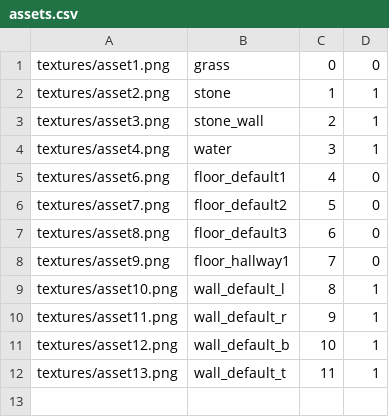
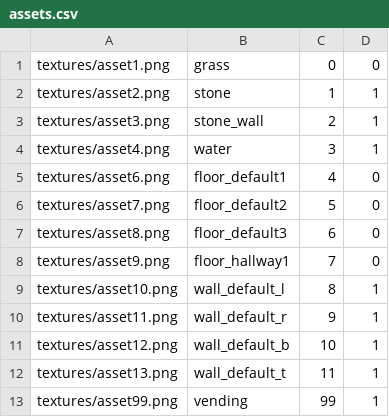
Before and after one commit to einarsskutans/Hallway, a CSV file: src/assets.csv, drawn as a sheet; the diff names each change by its address in the sheet, - before the commit and + after, or states it on an @@ line.

Commit message:
vending

```diff
--- a/src/assets.csv
+++ b/src/assets.csv
+row 13: textures/asset99.png | vending | 99 | 1
```
Also changed, not shown: src/map1.csv, 3 other files.
